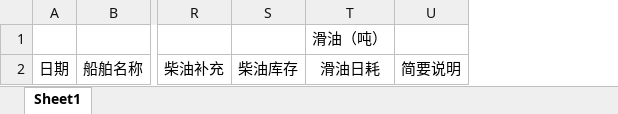
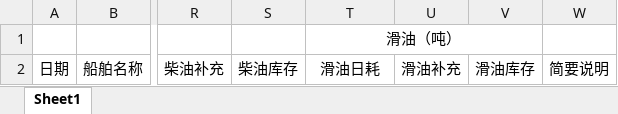
Before and after one commit to Luoky76/eam_gwgc, an Excel workbook: WebHost/wwwroot/import-excel/施工能耗导入（105）.xlsx, sheet Sheet1, drawn as a sheet; only a part is shown, gaps mark what is left out; values as stored, in another font and other column widths than the file's, no borders; the diff names each change by its address in the sheet, - before the commit and + after, or states it on an @@ line.

Commit message:
施工能耗导入模板更新

```diff
--- a/WebHost/wwwroot/import-excel/施工能耗导入（105）.xlsx (sheet Sheet1)
+++ b/WebHost/wwwroot/import-excel/施工能耗导入（105）.xlsx (sheet Sheet1)
+column U, row 2: 滑油补充
+column V, row 2: 滑油库存
+T1:V1 merged
```
Also changed, not shown: WebHost/wwwroot/import-excel/施工能耗导入（001）.xlsx, WebHost/wwwroot/import-excel/施工能耗导入（06）.xlsx.
